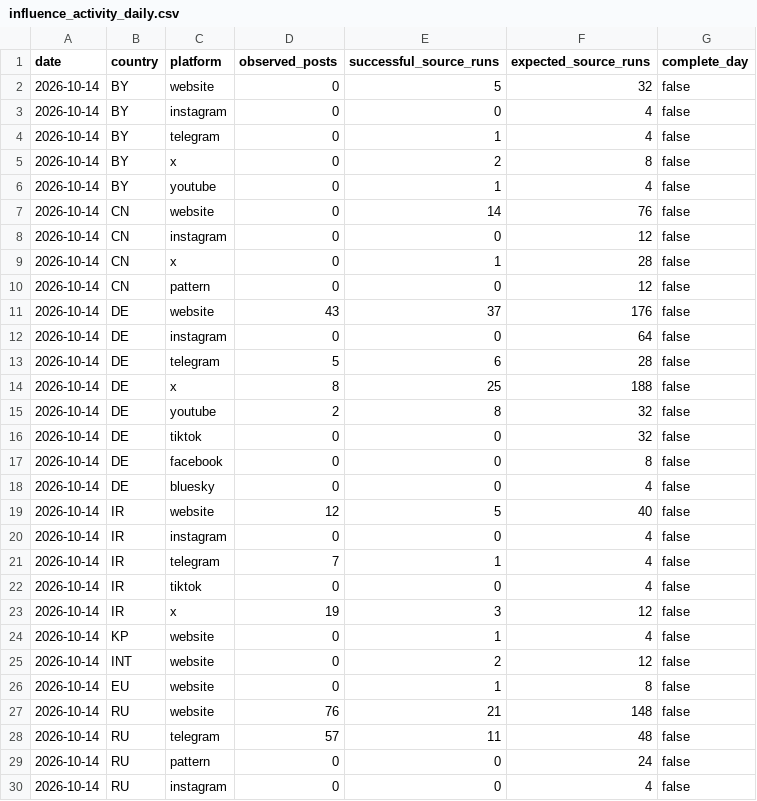
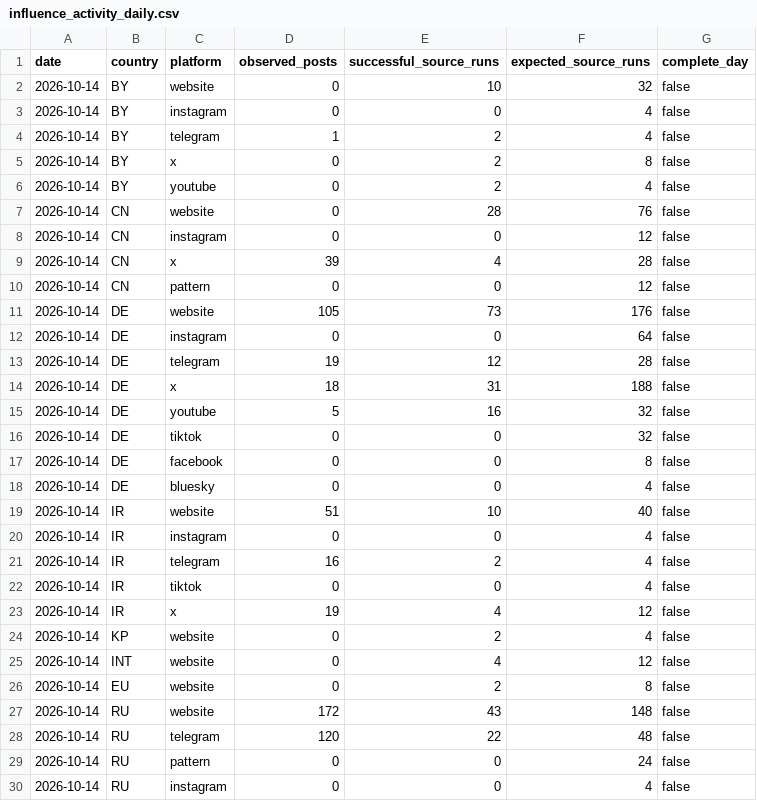
Before and after one commit to mowlsint/mard-hybrid-telemetry, a CSV file: public/downloads/influence_activity_daily.csv, drawn as a sheet; only a part is shown; the diff covers the shown part only.

```diff
--- a/public/downloads/influence_activity_daily.csv
+++ b/public/downloads/influence_activity_daily.csv
@@ -1,16 +1,16 @@
 date,country,platform,observed_posts,successful_source_runs,expected_source_runs,complete_day
-2026-10-14,BY,website,0,5,32,false
+2026-10-14,BY,website,0,10,32,false
 2026-10-14,BY,instagram,0,0,4,false
-2026-10-14,BY,telegram,0,1,4,false
+2026-10-14,BY,telegram,1,2,4,false
 2026-10-14,BY,x,0,2,8,false
-2026-10-14,BY,youtube,0,1,4,false
-2026-10-14,CN,website,0,14,76,false
+2026-10-14,BY,youtube,0,2,4,false
+2026-10-14,CN,website,0,28,76,false
 2026-10-14,CN,instagram,0,0,12,false
-2026-10-14,CN,x,0,1,28,false
+2026-10-14,CN,x,39,4,28,false
 2026-10-14,CN,pattern,0,0,12,false
-2026-10-14,DE,website,43,37,176,false
+2026-10-14,DE,website,105,73,176,false
 2026-10-14,DE,instagram,0,0,64,false
-2026-10-14,DE,telegram,5,6,28,false
-2026-10-14,DE,x,8,25,188,false
-2026-10-14,DE,youtube,2,8,32,false
+2026-10-14,DE,telegram,19,12,28,false
+2026-10-14,DE,x,18,31,188,false
+2026-10-14,DE,youtube,5,16,32,false
 2026-10-14,DE,tiktok,0,0,32,false
@@ -18,12 +18,12 @@ date,country,platform,observed_posts,successful_source_runs,expected_source_runs
 2026-10-14,DE,bluesky,0,0,4,false
-2026-10-14,IR,website,12,5,40,false
+2026-10-14,IR,website,51,10,40,false
 2026-10-14,IR,instagram,0,0,4,false
-2026-10-14,IR,telegram,7,1,4,false
+2026-10-14,IR,telegram,16,2,4,false
 2026-10-14,IR,tiktok,0,0,4,false
-2026-10-14,IR,x,19,3,12,false
-2026-10-14,KP,website,0,1,4,false
-2026-10-14,INT,website,0,2,12,false
-2026-10-14,EU,website,0,1,8,false
-2026-10-14,RU,website,76,21,148,false
-2026-10-14,RU,telegram,57,11,48,false
+2026-10-14,IR,x,19,4,12,false
+2026-10-14,KP,website,0,2,4,false
+2026-10-14,INT,website,0,4,12,false
+2026-10-14,EU,website,0,2,8,false
+2026-10-14,RU,website,172,43,148,false
+2026-10-14,RU,telegram,120,22,48,false
 2026-10-14,RU,pattern,0,0,24,false
```
Also changed, not shown: 8 edited cells elsewhere in this file, 21 other files.
